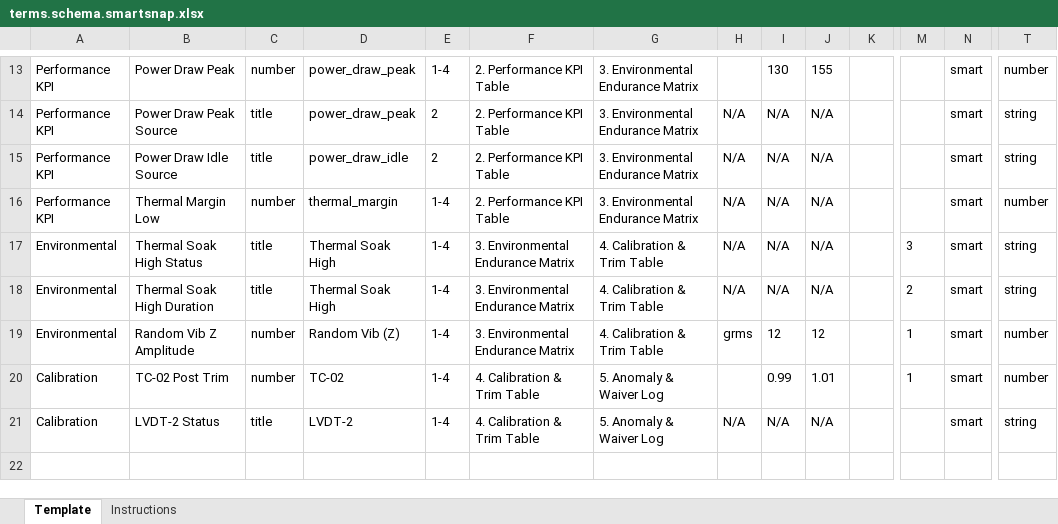
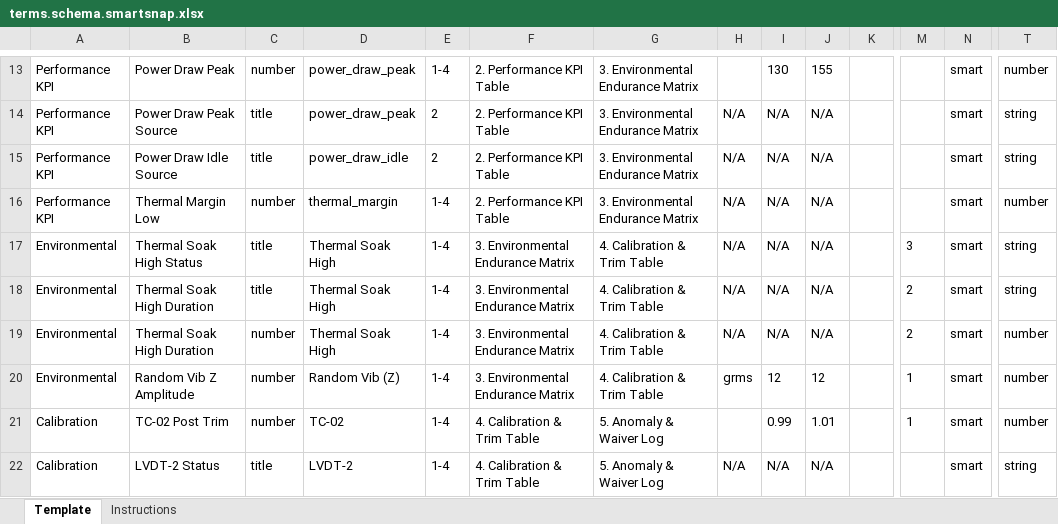
Before and after one commit to wodsyfounder-dotcom/PDF_Scanner, an Excel workbook: user_inputs/terms.schema.smartsnap.xlsx, sheet Template, drawn as a sheet; only a part is shown, gaps mark what is left out; values as stored, in another font and other column widths than the file's, no borders; rows hold the shown columns only; the diff names each change by its address in the sheet, - before the commit and + after, or states it on an @@ line.

```diff
--- a/user_inputs/terms.schema.smartsnap.xlsx (sheet Template)
+++ b/user_inputs/terms.schema.smartsnap.xlsx (sheet Template)
+row 19: Environmental | Thermal Soak High Duration | number | Thermal Soak High | 1-4 | 3. Environmental Endurance Matrix | 4. Calibration & Trim Table | N/A | N/A | N/A |  | 2 | smart | number
```
Also changed, not shown: user_inputs/plot_terms.xlsx, 26 other files.
